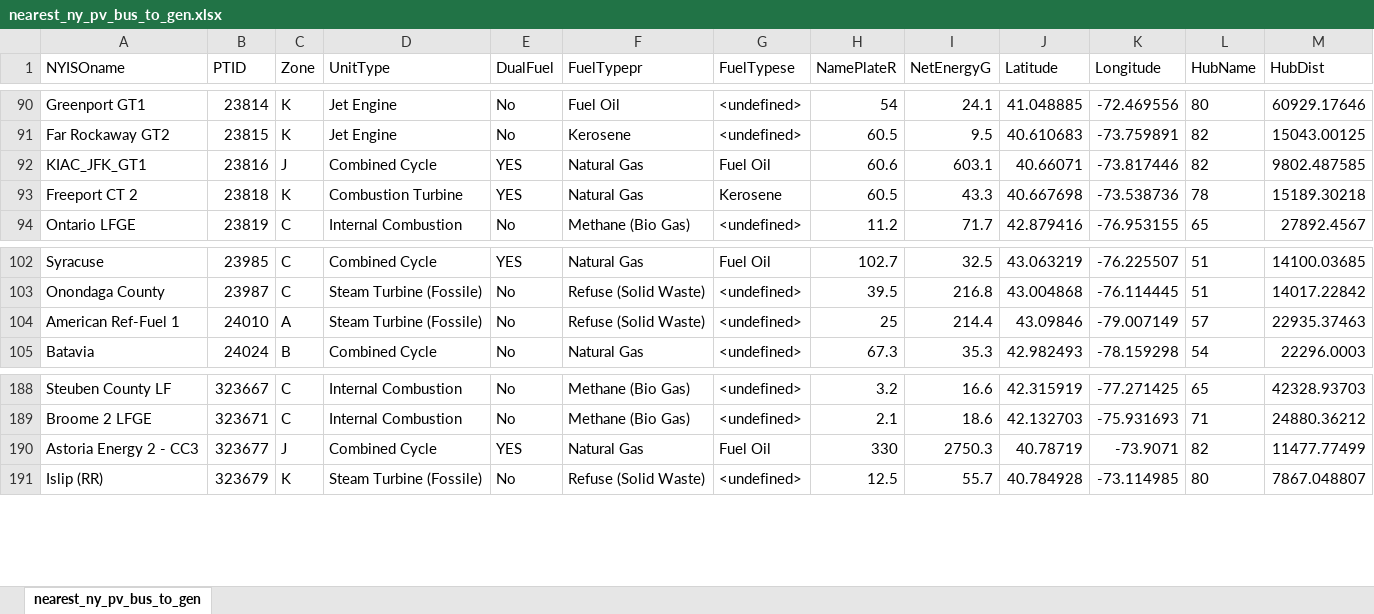
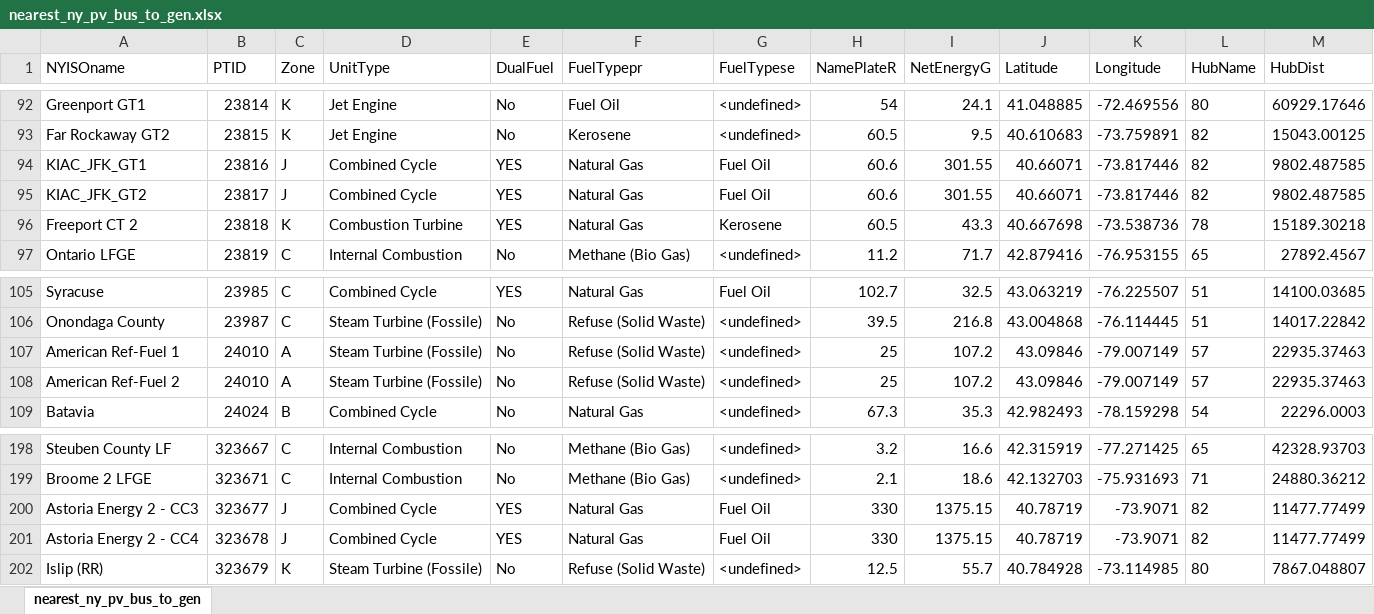
Before and after one commit to boyuan276/NY-Simple-Net, an Excel workbook: Data/NPCC140/nearest_ny_pv_bus_to_gen.xlsx, sheet nearest_ny_pv_bus_to_gen, drawn as a sheet; only a part is shown, gaps mark what is left out; values as stored, in another font and other column widths than the file's, no borders; addresses are those after the commit; the diff covers the shown part only; the diff names each change by its address in the sheet, - before the commit and + after, or states it on an @@ line.

```diff
--- a/Data/NPCC140/nearest_ny_pv_bus_to_gen.xlsx (sheet nearest_ny_pv_bus_to_gen)
+++ b/Data/NPCC140/nearest_ny_pv_bus_to_gen.xlsx (sheet nearest_ny_pv_bus_to_gen)
-I94 (NetEnergyG): 603.1
+I94 (NetEnergyG): 301.55
+row 95: KIAC_JFK_GT2 | 23817 | J | Combined Cycle | YES | Natural Gas | Fuel Oil | 60.6 | 301.55 | 40.66071 | -73.817446 | 82 | 9802.487585
-I107 (NetEnergyG): 214.4
+I107 (NetEnergyG): 107.2
+row 108: American Ref-Fuel 2 | 24010 | A | Steam Turbine (Fossile) | No | Refuse (Solid Waste) | <undefined> | 25 | 107.2 | 43.09846 | -79.007149 | 57 | 22935.37463
-I200 (NetEnergyG): 2750.3
+I200 (NetEnergyG): 1375.15
+row 201: Astoria Energy 2 - CC4 | 323678 | J | Combined Cycle | YES | Natural Gas | Fuel Oil | 330 | 1375.15 | 40.78719 | -73.9071 | 82 | 11477.77499
```
Also changed, not shown: 12 added rows and 2 edited cells elsewhere in this sheet, Data/2019_NYCA_Generators.xlsx, Data/NPCC140/nearest_ny_all_bus_to_gen.xlsx, 17 other files.
